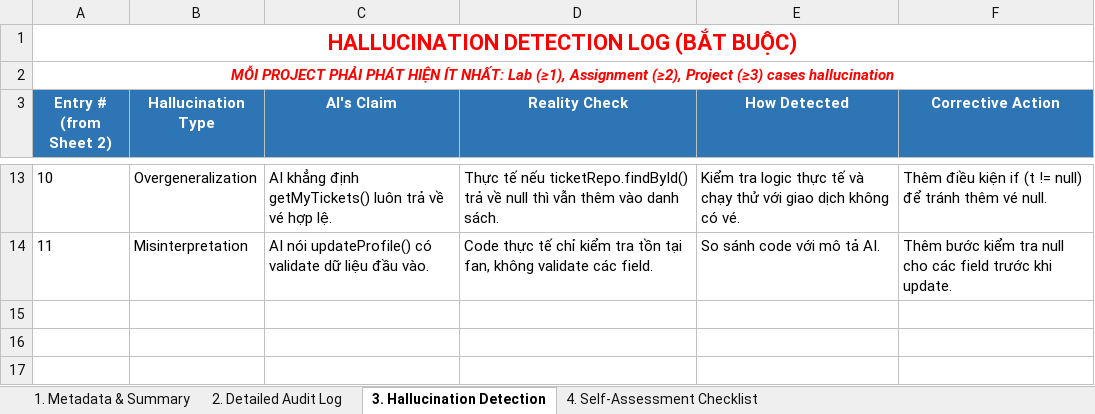
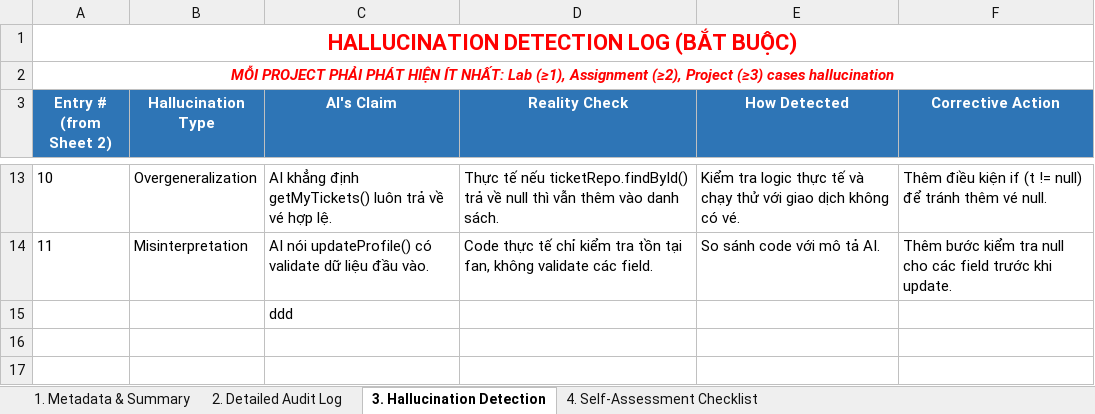
Before and after one commit to luongducduy-creator/NHOM_04_LAB211_TicketBooking, an Excel workbook: ai_logs/PhanVanBao_Ai_Log _.xlsx, sheet 3. Hallucination Detection, drawn as a sheet; only a part is shown, gaps mark what is left out; values as stored, in another font and other column widths than the file's, no borders; the diff names each change by its address in the sheet, - before the commit and + after, or states it on an @@ line.

```diff
--- a/ai_logs/PhanVanBao_Ai_Log _.xlsx (sheet 3. Hallucination Detection)
+++ b/ai_logs/PhanVanBao_Ai_Log _.xlsx (sheet 3. Hallucination Detection)
-C15 (AI's Claim): (empty)
+C15 (AI's Claim): ddd
```
